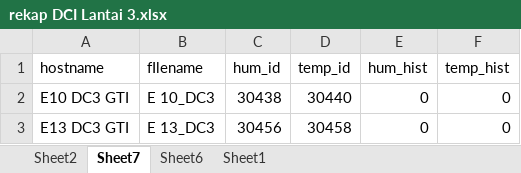
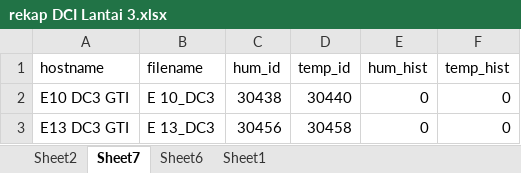
Before and after one commit to hansebastian97/zabbicks, an Excel workbook: DCI/rekap DCI Lantai 3.xlsx, sheet Sheet7, drawn as a sheet; only a part is shown; values as stored, in another font and other column widths than the file's, no borders; the diff names each change by its address in the sheet, - before the commit and + after, or states it on an @@ line.

```diff
--- a/DCI/rekap DCI Lantai 3.xlsx (sheet Sheet7)
+++ b/DCI/rekap DCI Lantai 3.xlsx (sheet Sheet7)
-B1: fIlename
+B1: filename
```
Also changed, not shown: 5 other files.
